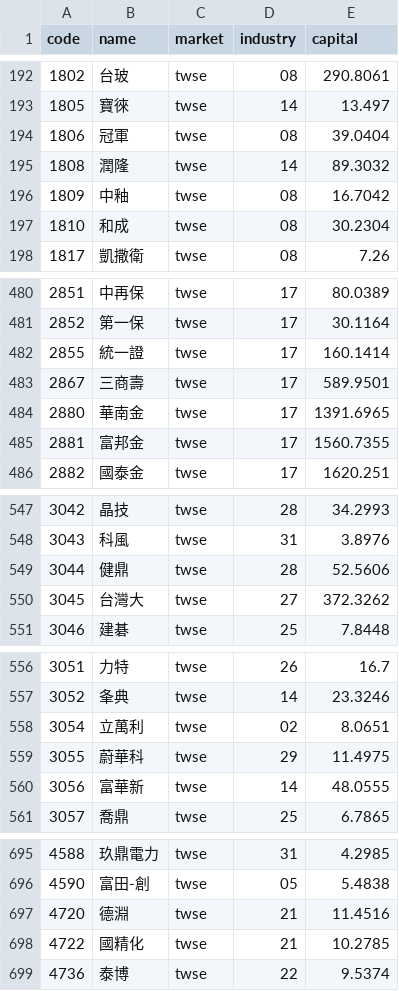
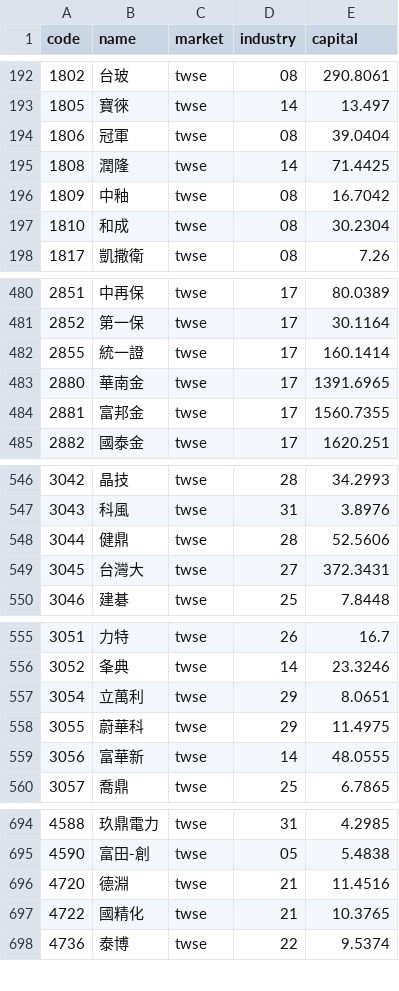
Before and after one commit to viruskingkk/twstock, a CSV file: stock_meta.csv, drawn as a sheet; only a part is shown, gaps mark what is left out; the diff covers the shown part only.

```diff
--- a/stock_meta.csv
+++ b/stock_meta.csv
@@ -194,3 +194,3 @@
 1806,冠軍,twse,08,39.0404
-1808,潤隆,twse,14,89.3032
+1808,潤隆,twse,14,71.4425
 1809,中釉,twse,08,16.7042
@@ -482,3 +482,2 @@
 2855,統一證,twse,17,160.1414
-2867,三商壽,twse,17,589.9501
 2880,華南金,twse,17,1391.6965
@@ -549,3 +548,3 @@
 3044,健鼎,twse,28,52.5606
-3045,台灣大,twse,27,372.3262
+3045,台灣大,twse,27,372.3431
 3046,建碁,twse,25,7.8448
@@ -557,3 +556,3 @@
 3052,夆典,twse,14,23.3246
-3054,立萬利,twse,02,8.0651
+3054,立萬利,twse,29,8.0651
 3055,蔚華科,twse,29,11.4975
@@ -697,3 +696,3 @@
 4720,德淵,twse,21,11.4516
-4722,國精化,twse,21,10.2785
+4722,國精化,twse,21,10.3765
 4736,泰博,twse,22,9.5374
```
Also changed, not shown: 4 edited cells elsewhere in this file, 1 other file.
